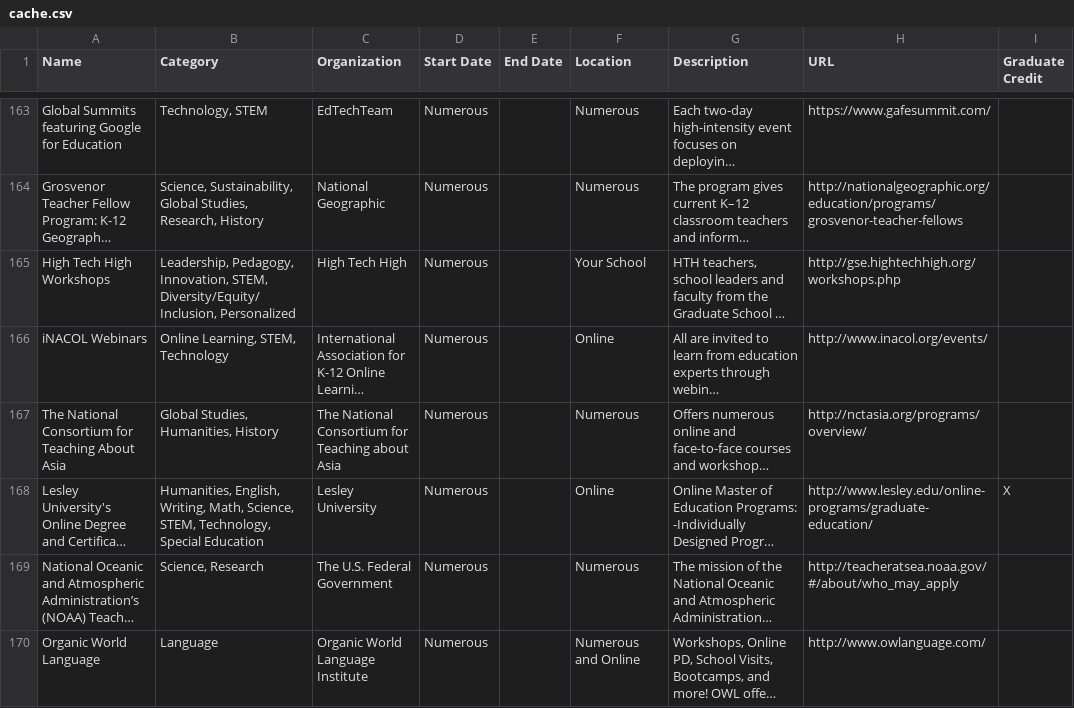
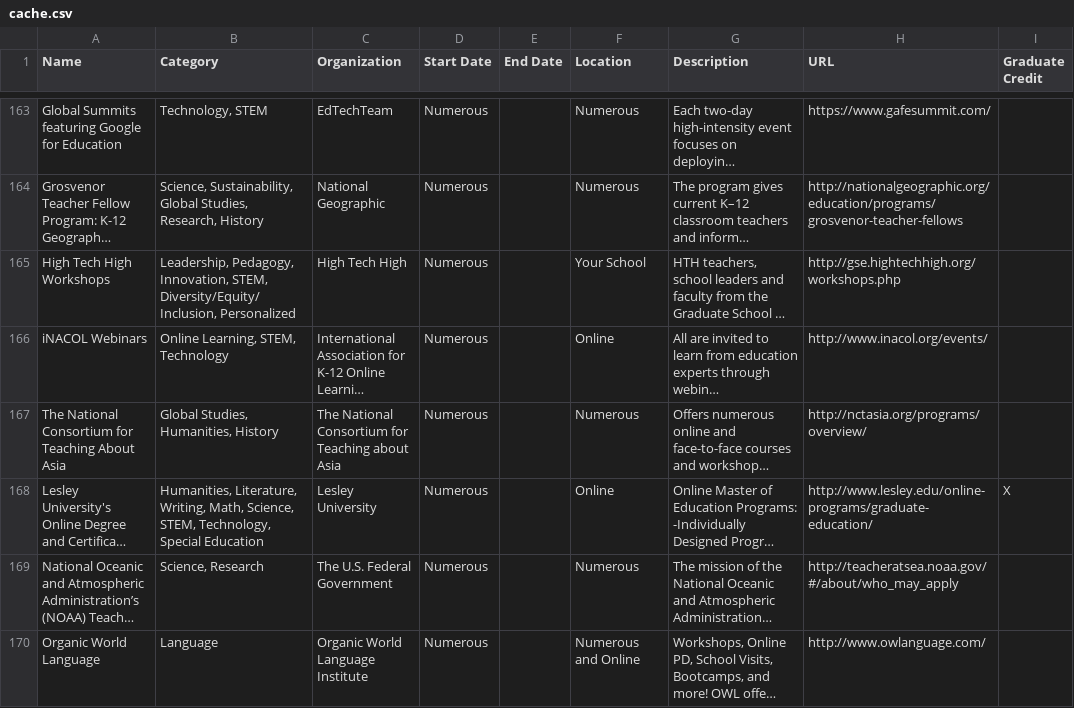
Before and after one commit to researchinnovationoutreach/researchinnovationoutreach.github.io, a CSV file: cache/cache.csv, drawn as a sheet; only a part is shown, gaps mark what is left out; long unchanged cells end in …; the diff covers the shown part only; the diff names each change by its address in the sheet, - before the commit and + after, or states it on an @@ line.

Commit message:
changed "english" to "literature" and "women's studies" to "gender studies"

```diff
--- a/cache/cache.csv
+++ b/cache/cache.csv
-B168 (Category): Humanities, English, Writing, Math,…
+B168 (Category): Humanities, Literature, Writing, Math,…
```
Also changed, not shown: 30 edited cells elsewhere in this file, 1 other file.
